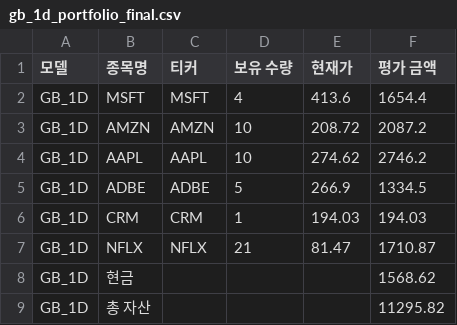
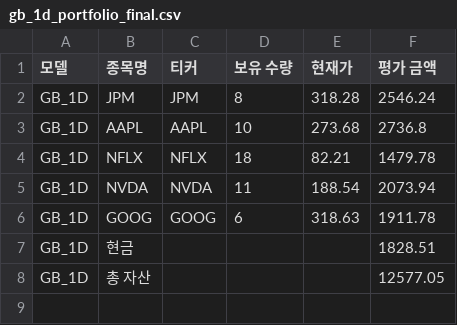
Before and after one commit to chesin1/stock_ai_trading_us, a CSV file: data/gb_1d_portfolio_final.csv, drawn as a sheet.

```diff
--- a/data/gb_1d_portfolio_final.csv
+++ b/data/gb_1d_portfolio_final.csv
@@ -1,9 +1,8 @@
 모델,종목명,티커,보유 수량,현재가,평가 금액
-GB_1D,MSFT,MSFT,4,413.6,1654.4
-GB_1D,AMZN,AMZN,10,208.72,2087.2
-GB_1D,AAPL,AAPL,10,274.62,2746.2
-GB_1D,ADBE,ADBE,5,266.9,1334.5
-GB_1D,CRM,CRM,1,194.03,194.03
-GB_1D,NFLX,NFLX,21,81.47,1710.87
-GB_1D,현금,,,,1568.62
-GB_1D,총 자산,,,,11295.82
+GB_1D,JPM,JPM,8,318.28,2546.24
+GB_1D,AAPL,AAPL,10,273.68,2736.8
+GB_1D,NFLX,NFLX,18,82.21,1479.78
+GB_1D,NVDA,NVDA,11,188.54,2073.94
+GB_1D,GOOG,GOOG,6,318.63,1911.78
+GB_1D,현금,,,,1828.51
+GB_1D,총 자산,,,,12577.05
```
Also changed, not shown: data/gb_20d_portfolio_final.csv, data/simulation_result_simple_with_accuracy.csv, 44 other files.
